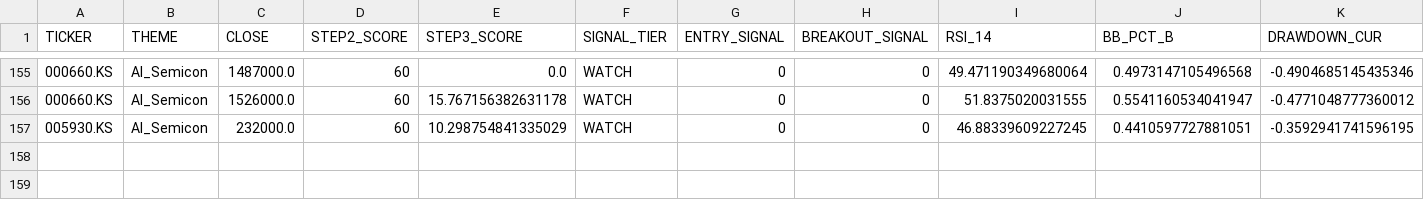
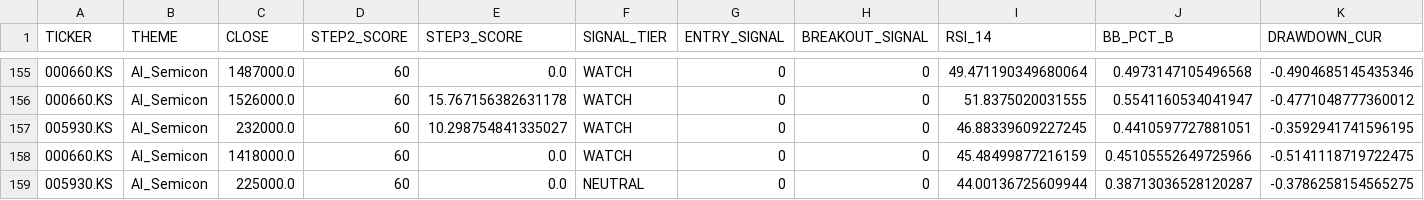
Before and after one commit to ONE-CASE/stock-entry-agent, a CSV file: output/daily_snapshot_history.csv, drawn as a sheet; only a part is shown, gaps mark what is left out; rows hold the shown columns only; the diff names each change by its address in the sheet, - before the commit and + after, or states it on an @@ line.

```diff
--- a/output/daily_snapshot_history.csv
+++ b/output/daily_snapshot_history.csv
-E157 (STEP3_SCORE): 10.298754841335029
+E157 (STEP3_SCORE): 10.298754841335027
+row 158: 000660.KS | AI_Semicon | 1418000.0 | 60 | 0.0 | WATCH | 0 | 0 | 45.48499877216159 | 0.45105552649725966 | -0.5141118719722475
+row 159: 005930.KS | AI_Semicon | 225000.0 | 60 | 0.0 | NEUTRAL | 0 | 0 | 44.00136725609944 | 0.38713036528120287 | -0.3786258154565275
```
Also changed, not shown: output/entry_signal_latest.csv, output/macro_panel.csv, 5 other files.
